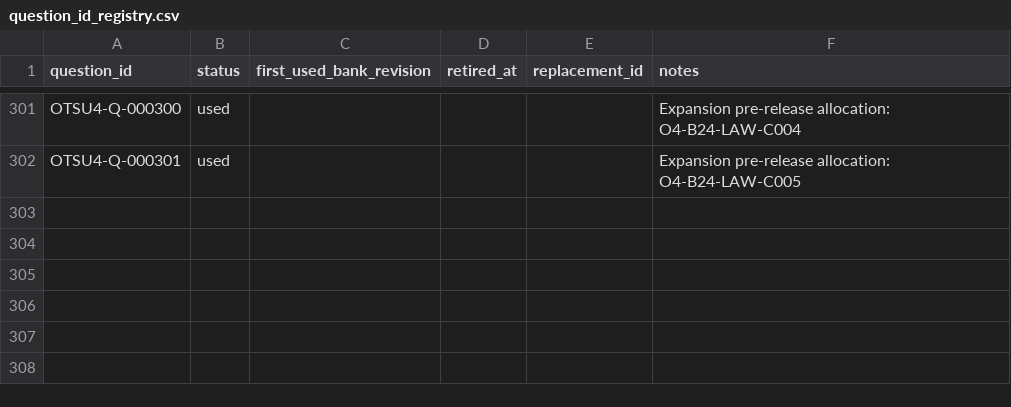
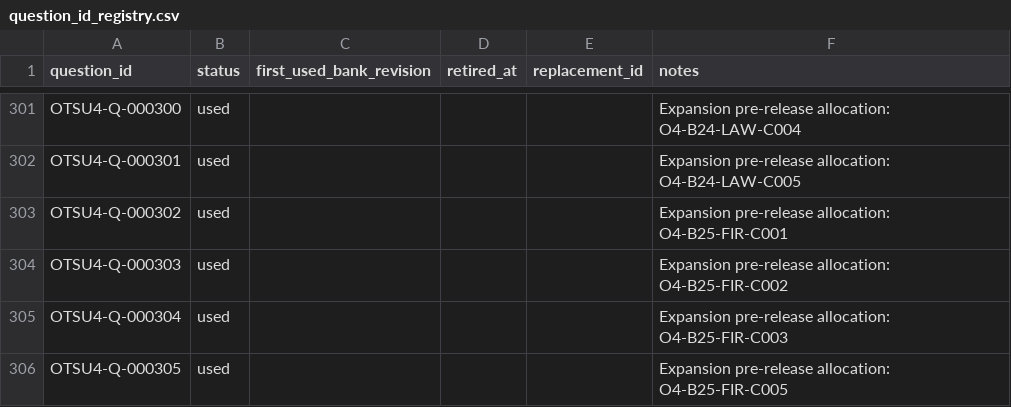
Before and after one commit to Komadeki/health-quiz-app, a CSV file: question_banks/otsu4/authoring/question_id_registry.csv, drawn as a sheet; only a part is shown, gaps mark what is left out; the diff names each change by its address in the sheet, - before the commit and + after, or states it on an @@ line.

```diff
--- a/question_banks/otsu4/authoring/question_id_registry.csv
+++ b/question_banks/otsu4/authoring/question_id_registry.csv
+row 303: OTSU4-Q-000302 | used |  |  |  | Expansion pre-release allocation: O4-B25-FIR-C001
+row 304: OTSU4-Q-000303 | used |  |  |  | Expansion pre-release allocation: O4-B25-FIR-C002
+row 305: OTSU4-Q-000304 | used |  |  |  | Expansion pre-release allocation: O4-B25-FIR-C003
+row 306: OTSU4-Q-000305 | used |  |  |  | Expansion pre-release allocation: O4-B25-FIR-C005
```
Also changed, not shown: question_banks/otsu4/authoring/batches/batch_025/candidates.csv, question_banks/otsu4/authoring/questions.csv, 2 other files.
